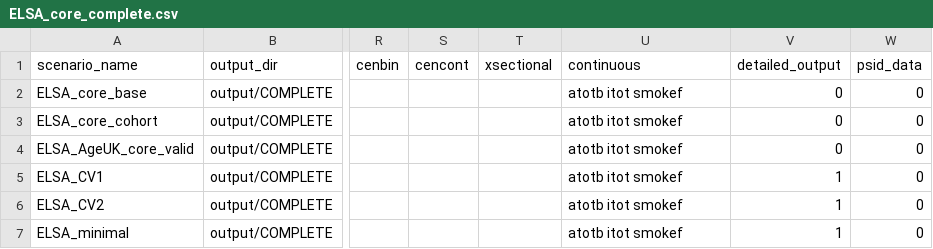
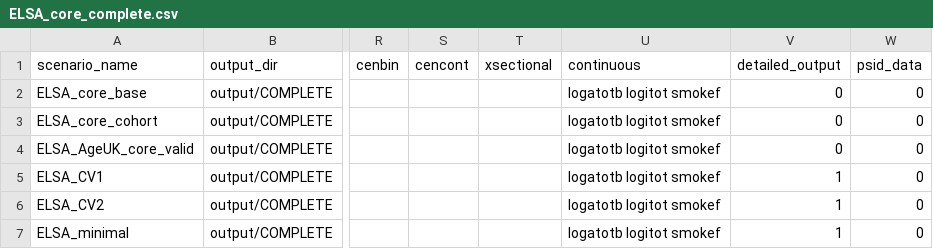
Before and after one commit to ld-archer/E_FEM, a CSV file: ELSA_core_complete.csv, drawn as a sheet; only a part is shown, gaps mark what is left out; the diff names each change by its address in the sheet, - before the commit and + after, or states it on an @@ line.

Commit message:
Massive improvements to the loneliness model including lots of new variables, as well as changes to the reference factors for lnly and sociso which are particularly important in the mortality model. IT WORKS

```diff
--- a/ELSA_core_complete.csv
+++ b/ELSA_core_complete.csv
-U2:U7 (continuous): atotb itot smokef
+U2:U7 (continuous): logatotb logitot smokef
```
Also changed, not shown: ELSA_lonely_sociso.csv, 8 other files.
